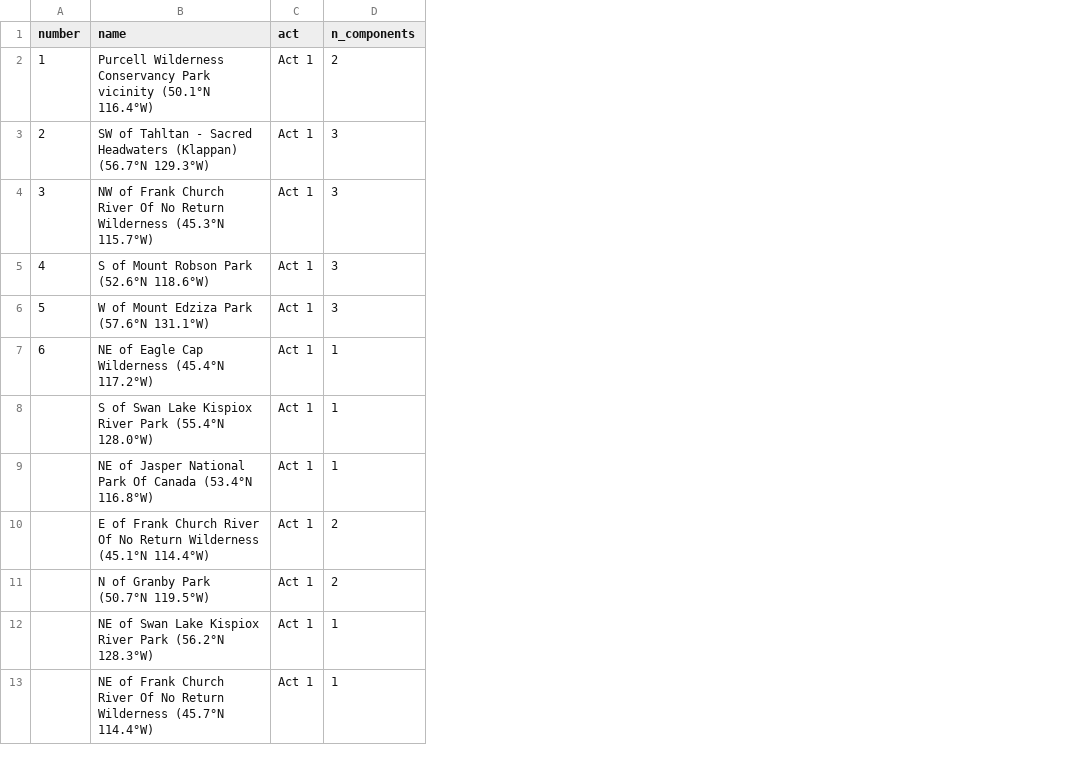
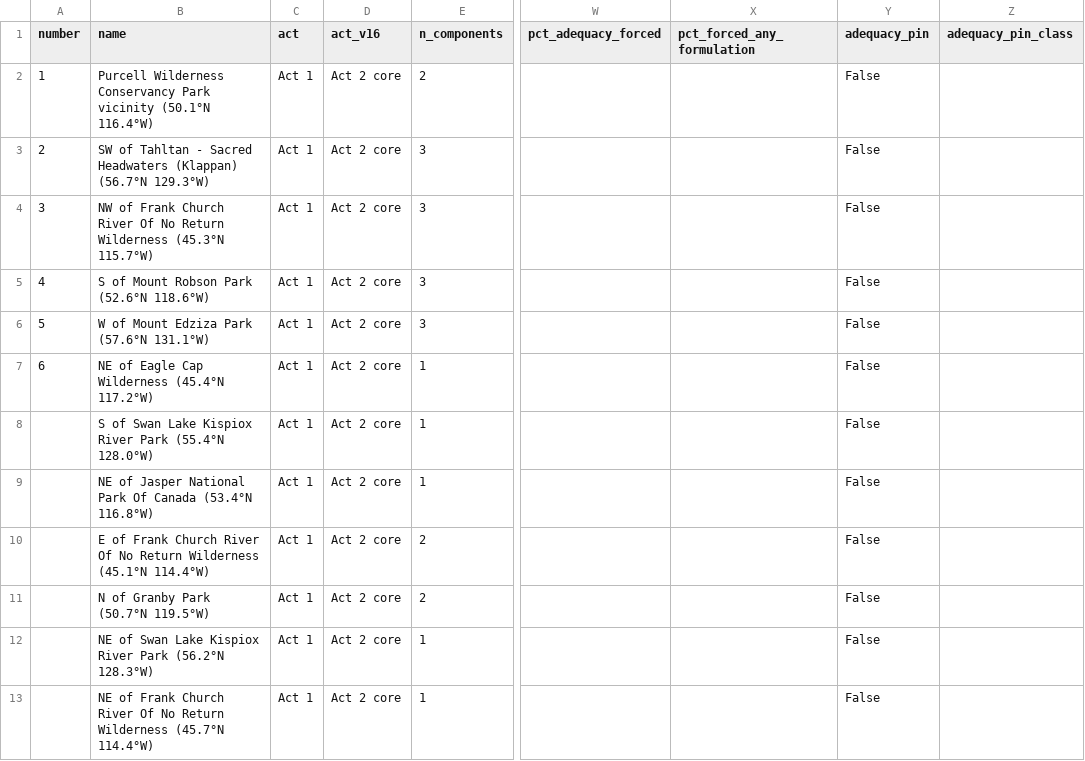
Before and after one commit to bermane/y2y-spatial-optimization, a CSV file: analyses/y2y/director_package/tables/T-D1_cluster_register.csv, drawn as a sheet; only a part is shown, gaps mark what is left out; the diff names each change by its address in the sheet, - before the commit and + after, or states it on an @@ line.

```diff
--- a/analyses/y2y/director_package/tables/T-D1_cluster_register.csv
+++ b/analyses/y2y/director_package/tables/T-D1_cluster_register.csv
+column D (act_v16), rows 2-13: all Act 2 core
+column W (pct_adequacy_forced), empty
+column X (pct_forced_any_formulation), empty
+column Y (adequacy_pin), rows 2-13: all False
+column Z (adequacy_pin_class), empty
```
Also changed, not shown: analyses/y2y/director_package/tables/T-D2_acts.csv, analyses/y2y/director_package/tables/tier_achievement.csv, 47 other files.
